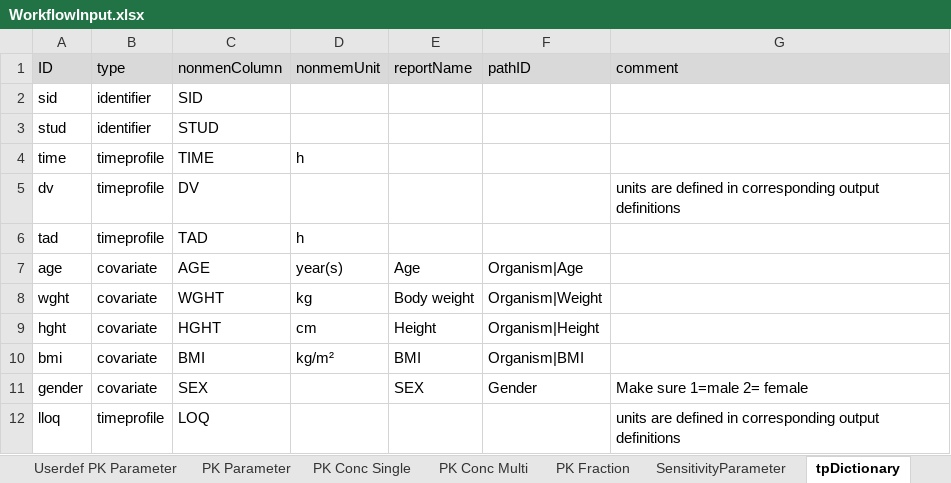
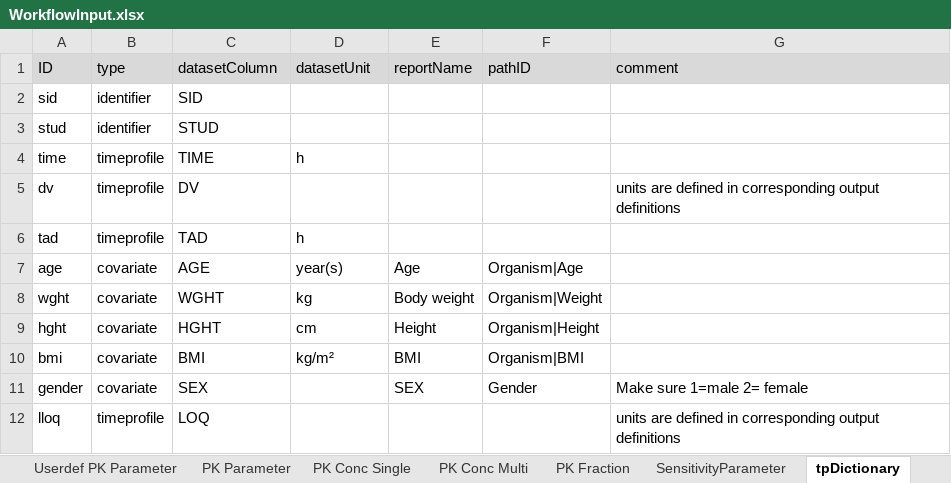
Before and after one commit to Open-Systems-Pharmacology/OSPSuite.ReportingEngine, an Excel workbook: inst/extdata/WorkflowInput.xlsx, sheet tpDictionary, drawn as a sheet; values as stored, in another font and other column widths than the file's, no borders; the diff names each change by its address in the sheet, - before the commit and + after, or states it on an @@ line.

Commit message:
Fixes #1046 Dictionary in Excel template uses correct column names

```diff
--- a/inst/extdata/WorkflowInput.xlsx (sheet tpDictionary)
+++ b/inst/extdata/WorkflowInput.xlsx (sheet tpDictionary)
-C1: nonmenColumn
+C1: datasetColumn
-D1: nonmemUnit
+D1: datasetUnit
```
